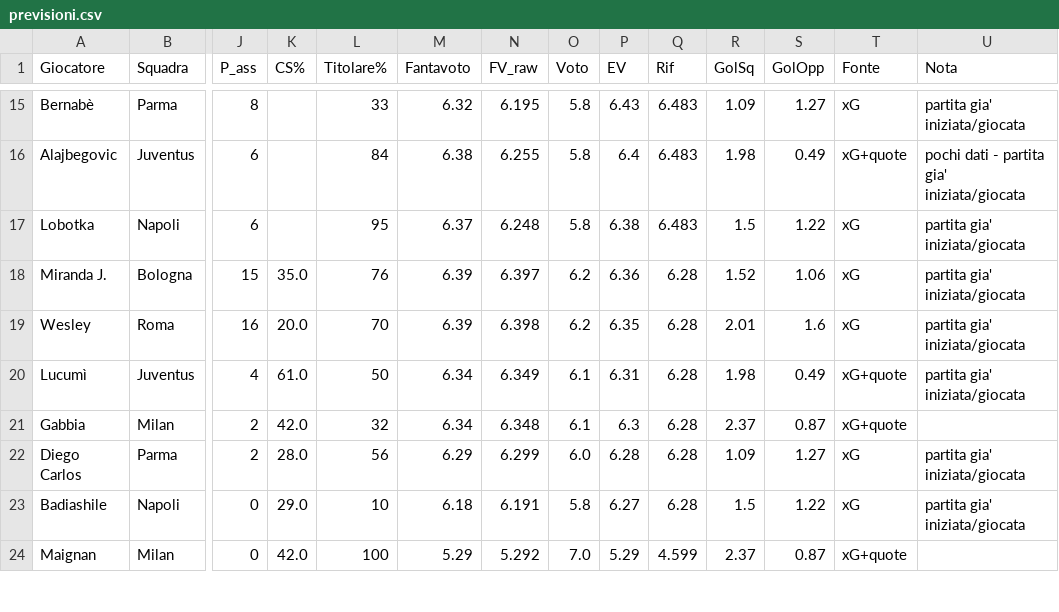
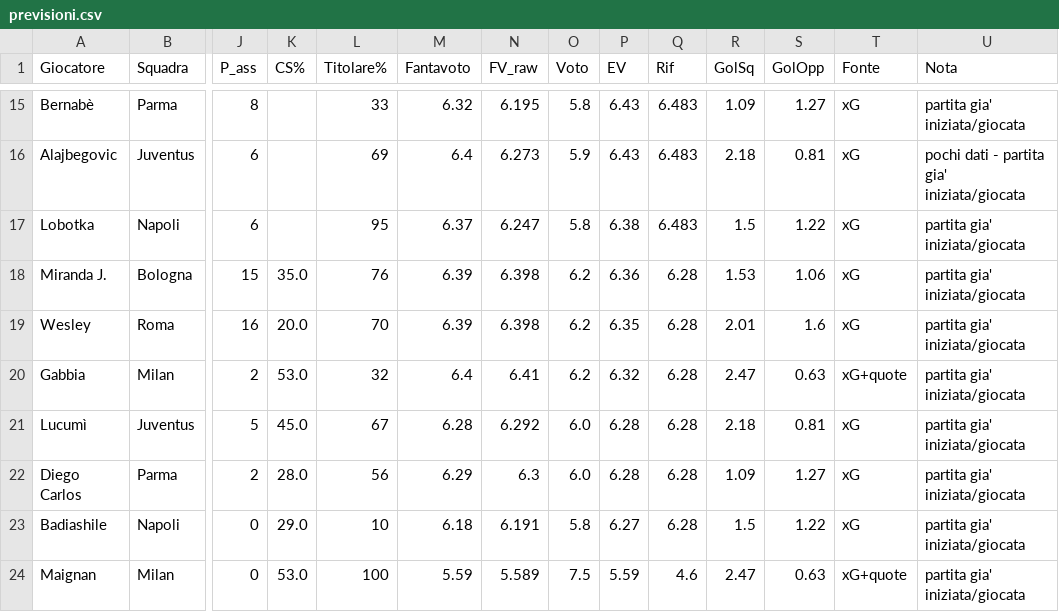
Before and after one commit to dramaticsquare/fanta-predictor, a CSV file: docs/previsioni.csv, drawn as a sheet; only a part is shown, gaps mark what is left out; removed rows and columns are numbered as before the commit, all else as after; rows hold the shown columns only; the diff covers the shown part only; the diff names each change by its address in the sheet, - before the commit and + after, or states it on an @@ line.

```diff
--- a/docs/previsioni.csv
+++ b/docs/previsioni.csv
-L16 (Titolare%): 84
+L16 (Titolare%): 69
-M16 (Fantavoto): 6.38
+M16 (Fantavoto): 6.4
-N16 (FV_raw): 6.255
+N16 (FV_raw): 6.273
-O16 (Voto): 5.8
+O16 (Voto): 5.9
-P16 (EV): 6.4
+P16 (EV): 6.43
-R16 (GolSq): 1.98
+R16 (GolSq): 2.18
-S16 (GolOpp): 0.49
+S16 (GolOpp): 0.81
-T16 (Fonte): xG+quote
+T16 (Fonte): xG
-N17 (FV_raw): 6.248
+N17 (FV_raw): 6.247
-N18 (FV_raw): 6.397
+N18 (FV_raw): 6.398
-R18 (GolSq): 1.52
+R18 (GolSq): 1.53
-row 20: Lucumì | Juventus | 4 | 61.0 | 50 | 6.34 | 6.349 | 6.1 | 6.31 | 6.28 | 1.98 | 0.49 | xG+quote | partita gia' iniziata/giocata
-K20 (CS%): 42.0
+K20 (CS%): 53.0
-M20 (Fantavoto): 6.34
+M20 (Fantavoto): 6.4
-N20 (FV_raw): 6.348
+N20 (FV_raw): 6.41
-O20 (Voto): 6.1
+O20 (Voto): 6.2
-P20 (EV): 6.3
+P20 (EV): 6.32
-R20 (GolSq): 2.37
+R20 (GolSq): 2.47
-S20 (GolOpp): 0.87
+S20 (GolOpp): 0.63
-U20 (Nota): (empty)
+U20 (Nota): partita gia' iniziata/giocata
+row 21: Lucumì | Juventus | 5 | 45.0 | 67 | 6.28 | 6.292 | 6.0 | 6.28 | 6.28 | 2.18 | 0.81 | xG | partita gia' iniziata/giocata
-N22 (FV_raw): 6.299
+N22 (FV_raw): 6.3
-K24 (CS%): 42.0
+K24 (CS%): 53.0
-M24 (Fantavoto): 5.29
+M24 (Fantavoto): 5.59
-N24 (FV_raw): 5.292
+N24 (FV_raw): 5.589
-O24 (Voto): 7.0
+O24 (Voto): 7.5
-P24 (EV): 5.29
+P24 (EV): 5.59
-Q24 (Rif): 4.599
+Q24 (Rif): 4.6
-R24 (GolSq): 2.37
+R24 (GolSq): 2.47
-S24 (GolOpp): 0.87
+S24 (GolOpp): 0.63
-U24 (Nota): (empty)
+U24 (Nota): partita gia' iniziata/giocata
```
Also changed, not shown: 1 added row, 1 removed row and 72 edited cells elsewhere in this file, 2 other files.
